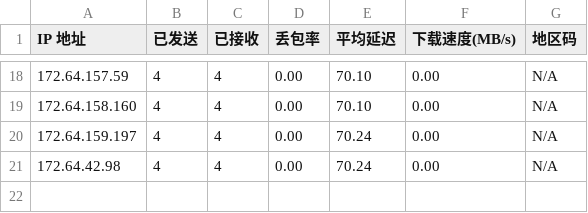
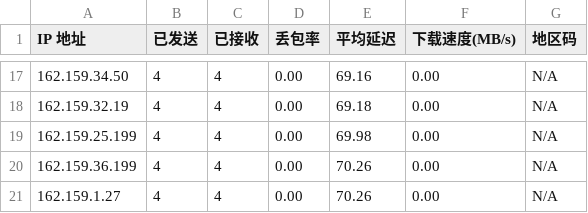
Before and after one commit to genequ/cfst, a CSV file: result.csv, drawn as a sheet; only a part is shown, gaps mark what is left out; the diff covers the shown part only.

```diff
--- a/result.csv
+++ b/result.csv
@@ -18,4 +17,5 @@ IP 地址,已发送,已接收,丢包率,平均延迟,下载速度(MB/s),地区
-172.64.157.59,4,4,0.00,70.10,0.00,N/A
-172.64.158.160,4,4,0.00,70.10,0.00,N/A
-172.64.159.197,4,4,0.00,70.24,0.00,N/A
-172.64.42.98,4,4,0.00,70.24,0.00,N/A
+162.159.34.50,4,4,0.00,69.16,0.00,N/A
+162.159.32.19,4,4,0.00,69.18,0.00,N/A
+162.159.25.199,4,4,0.00,69.98,0.00,N/A
+162.159.36.199,4,4,0.00,70.26,0.00,N/A
+162.159.1.27,4,4,0.00,70.26,0.00,N/A
```
Also changed, not shown: 7 added rows, 8 removed rows and 16 edited cells elsewhere in this file.
